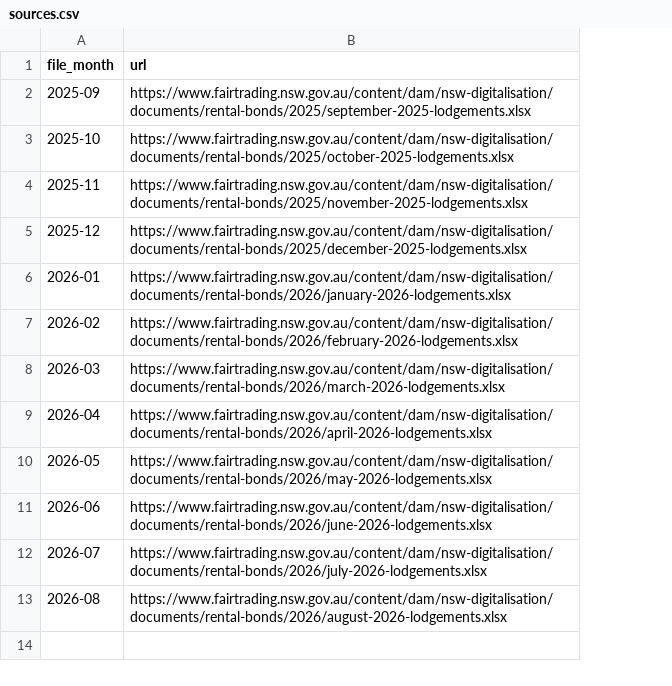
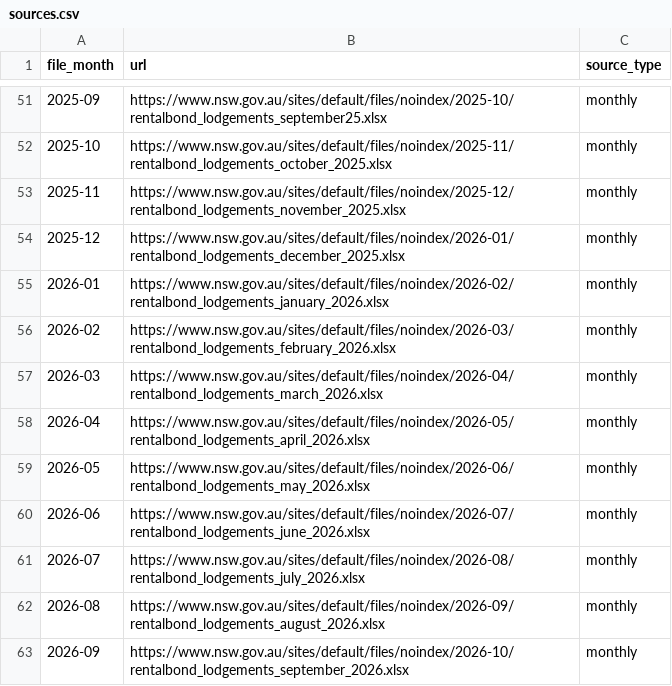
Before and after one commit to aravind2405/rentlens-nsw, a CSV file: ingest/sources.csv, drawn as a sheet; only a part is shown, gaps mark what is left out; addresses are those after the commit; the diff covers the shown part only; the diff names each change by its address in the sheet, - before the commit and + after, or states it on an @@ line.

Commit message:
Scale dataset to full 2021-2026 history (62 files, 1.8M+ records)
- Expand sources.csv from 12 to 62 entries (5 annual + 57 monthly)
- Update ingest URLs to nsw.gov.au domain, add idempotent skip logic
- Extend download timeout to 120s for large annual files
- Update dashboard KPIs and chart data with real bond lodgement figures
- Real median rents: Flat $745 (+6.4% YoY), House $700 (+3.7% YoY)
- Peak volume Feb 2026 (29,243 bonds), postcode table from actual data

```diff
--- a/ingest/sources.csv
+++ b/ingest/sources.csv
+column C (source_type), rows 51-62: all monthly
-B51 (url): https://www.fairtrading.nsw.gov.au/content/dam/nsw-digitalisation/documents/rental-bonds/2025/september-2025-lodgements.xlsx
+B51 (url): https://www.nsw.gov.au/sites/default/files/noindex/2025-10/rentalbond_lodgements_september25.xlsx
-B52 (url): https://www.fairtrading.nsw.gov.au/content/dam/nsw-digitalisation/documents/rental-bonds/2025/october-2025-lodgements.xlsx
+B52 (url): https://www.nsw.gov.au/sites/default/files/noindex/2025-11/rentalbond_lodgements_october_2025.xlsx
-B53 (url): https://www.fairtrading.nsw.gov.au/content/dam/nsw-digitalisation/documents/rental-bonds/2025/november-2025-lodgements.xlsx
+B53 (url): https://www.nsw.gov.au/sites/default/files/noindex/2025-12/rentalbond_lodgements_november_2025.xlsx
-B54 (url): https://www.fairtrading.nsw.gov.au/content/dam/nsw-digitalisation/documents/rental-bonds/2025/december-2025-lodgements.xlsx
+B54 (url): https://www.nsw.gov.au/sites/default/files/noindex/2026-01/rentalbond_lodgements_december_2025.xlsx
-B55 (url): https://www.fairtrading.nsw.gov.au/content/dam/nsw-digitalisation/documents/rental-bonds/2026/january-2026-lodgements.xlsx
+B55 (url): https://www.nsw.gov.au/sites/default/files/noindex/2026-02/rentalbond_lodgements_january_2026.xlsx
-B56 (url): https://www.fairtrading.nsw.gov.au/content/dam/nsw-digitalisation/documents/rental-bonds/2026/february-2026-lodgements.xlsx
+B56 (url): https://www.nsw.gov.au/sites/default/files/noindex/2026-03/rentalbond_lodgements_february_2026.xlsx
-B57 (url): https://www.fairtrading.nsw.gov.au/content/dam/nsw-digitalisation/documents/rental-bonds/2026/march-2026-lodgements.xlsx
+B57 (url): https://www.nsw.gov.au/sites/default/files/noindex/2026-04/rentalbond_lodgements_march_2026.xlsx
-B58 (url): https://www.fairtrading.nsw.gov.au/content/dam/nsw-digitalisation/documents/rental-bonds/2026/april-2026-lodgements.xlsx
+B58 (url): https://www.nsw.gov.au/sites/default/files/noindex/2026-05/rentalbond_lodgements_april_2026.xlsx
-B59 (url): https://www.fairtrading.nsw.gov.au/content/dam/nsw-digitalisation/documents/rental-bonds/2026/may-2026-lodgements.xlsx
+B59 (url): https://www.nsw.gov.au/sites/default/files/noindex/2026-06/rentalbond_lodgements_may_2026.xlsx
-B60 (url): https://www.fairtrading.nsw.gov.au/content/dam/nsw-digitalisation/documents/rental-bonds/2026/june-2026-lodgements.xlsx
+B60 (url): https://www.nsw.gov.au/sites/default/files/noindex/2026-07/rentalbond_lodgements_june_2026.xlsx
-B61 (url): https://www.fairtrading.nsw.gov.au/content/dam/nsw-digitalisation/documents/rental-bonds/2026/july-2026-lodgements.xlsx
+B61 (url): https://www.nsw.gov.au/sites/default/files/noindex/2026-08/rentalbond_lodgements_july_2026.xlsx
-B62 (url): https://www.fairtrading.nsw.gov.au/content/dam/nsw-digitalisation/documents/rental-bonds/2026/august-2026-lodgements.xlsx
+B62 (url): https://www.nsw.gov.au/sites/default/files/noindex/2026-09/rentalbond_lodgements_august_2026.xlsx
+row 63: 2026-09 | https://www.nsw.gov.au/sites/default/files/noindex/2026-10/rentalbond_lodgements_september_2026.xlsx | monthly
```
Also changed, not shown: 49 added rows elsewhere in this file, 2 other files.
